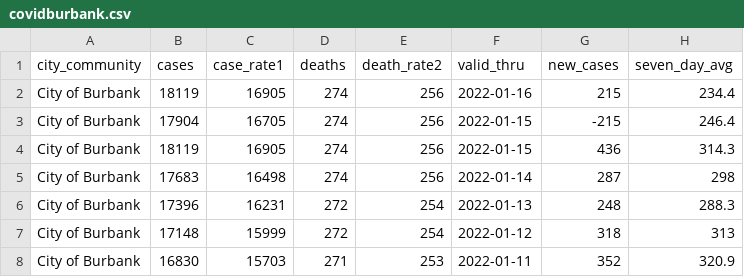
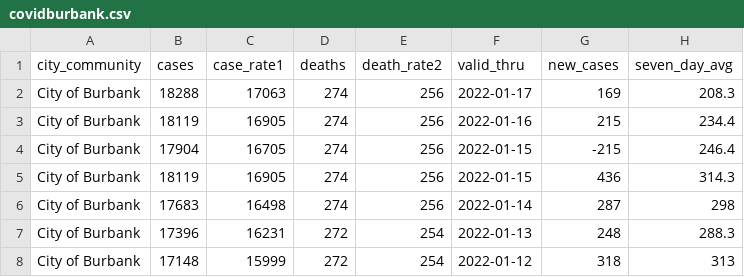
Before and after one commit to xianleonard/covidscraper, a CSV file: Output/covidburbank.csv, drawn as a sheet; only a part is shown; the shorter side is filled out with more unchanged rows; the diff names each change by its address in the sheet, - before the commit and + after, or states it on an @@ line.

```diff
--- a/Output/covidburbank.csv
+++ b/Output/covidburbank.csv
+row 2: City of Burbank | 18288 | 17063 | 274 | 256 | 2022-01-17 | 169 | 208.3
```
Also changed, not shown: Output/covidmaster.csv, 1 other file.
